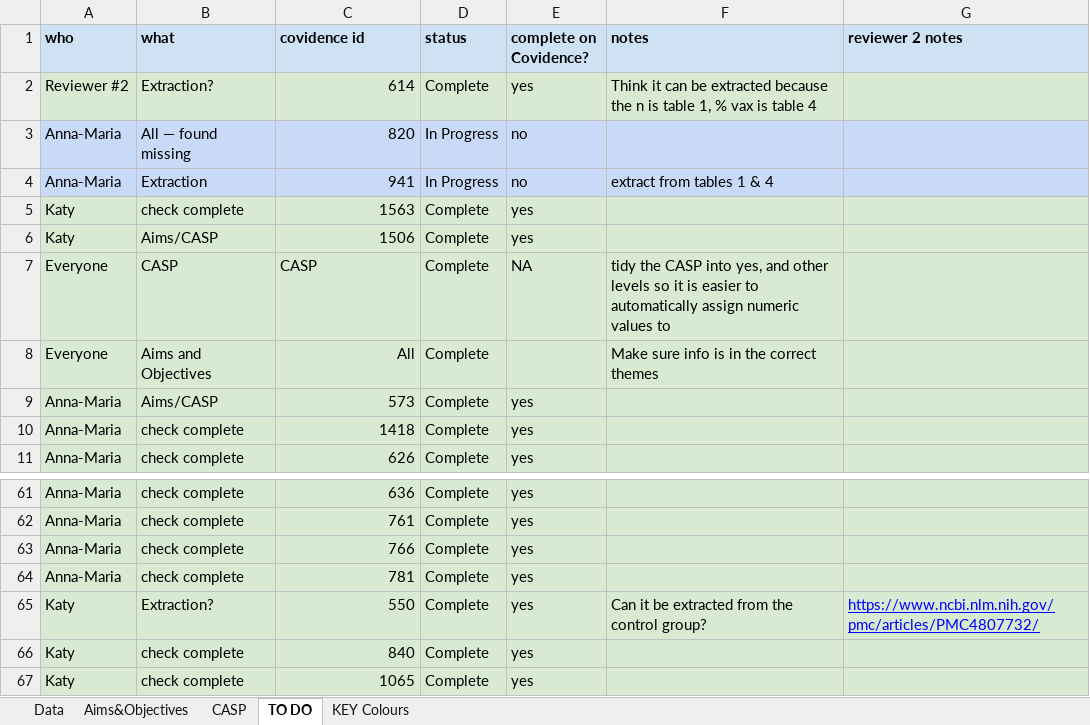
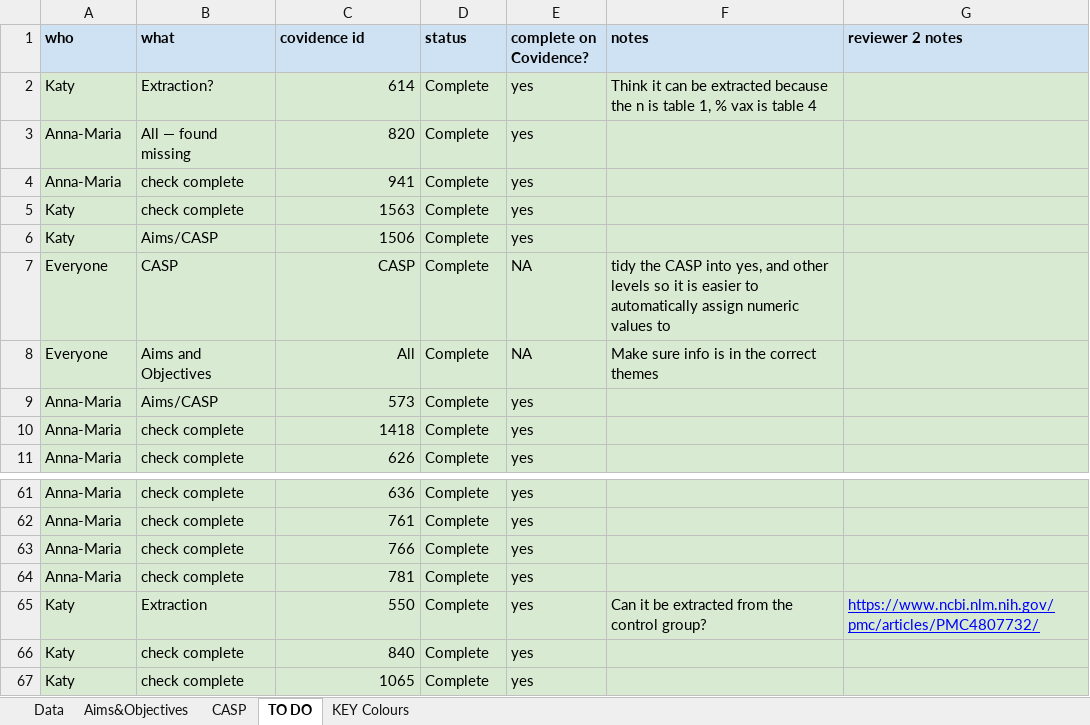
Before and after one commit to mrc-ide/vaccinequity_litreview, an Excel workbook: data/Data extraction vaccine equity.xlsx, sheet TO DO, drawn as a sheet; only a part is shown, gaps mark what is left out; values as stored, in another font and other column widths than the file's, no borders; charts and pictures not drawn; the diff names each change by its address in the sheet, - before the commit and + after, or states it on an @@ line.

```diff
--- a/data/Data extraction vaccine equity.xlsx (sheet TO DO)
+++ b/data/Data extraction vaccine equity.xlsx (sheet TO DO)
-A2 (who): Reviewer #2
+A2 (who): Katy
-A3:G4 fill: #C9DAF8
+A3:G4 fill: #D9EAD3
-D3:D4 (status): In Progress
+D3:D4 (status): Complete
-E3:E4 (complete on Covidence?): no
+E3:E4 (complete on Covidence?): yes
-B4 (what): Extraction
+B4 (what): check complete
-F4 (notes): extract from tables 1 & 4
+F4 (notes): (empty)
-C7 alignment: left
+C7 alignment: right
-E8 (complete on Covidence?): (empty)
+E8 (complete on Covidence?): NA
-B65 (what): Extraction?
+B65 (what): Extraction
```
Also changed, not shown: sheet Data, sheet CASP, sheet Aims&Objectives, 3 other files.
